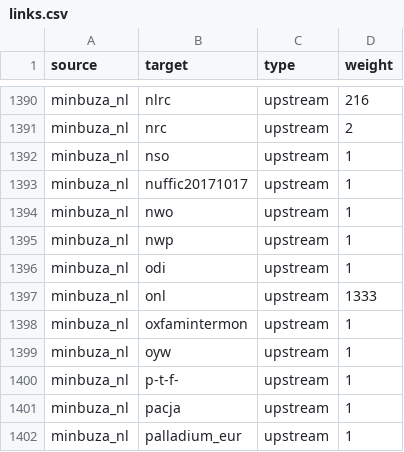
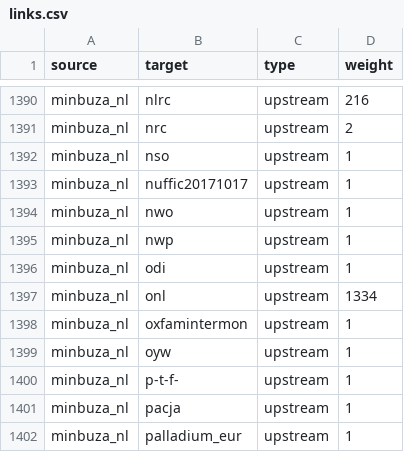
Before and after one commit to andylolz/traceability, a CSV file: links.csv, drawn as a sheet; only a part is shown, gaps mark what is left out.

Commit message:
Deploying to gh-pages from  @ 3dd9fb0169f10f756769f0839059b05ec664e5b7 🚀

```diff
--- a/links.csv
+++ b/links.csv
@@ -1396,3 +1396,3 @@ minbuza_nl,nwp,upstream,1
 minbuza_nl,odi,upstream,1
-minbuza_nl,onl,upstream,1333
+minbuza_nl,onl,upstream,1334
 minbuza_nl,oxfamintermon,upstream,1
```
